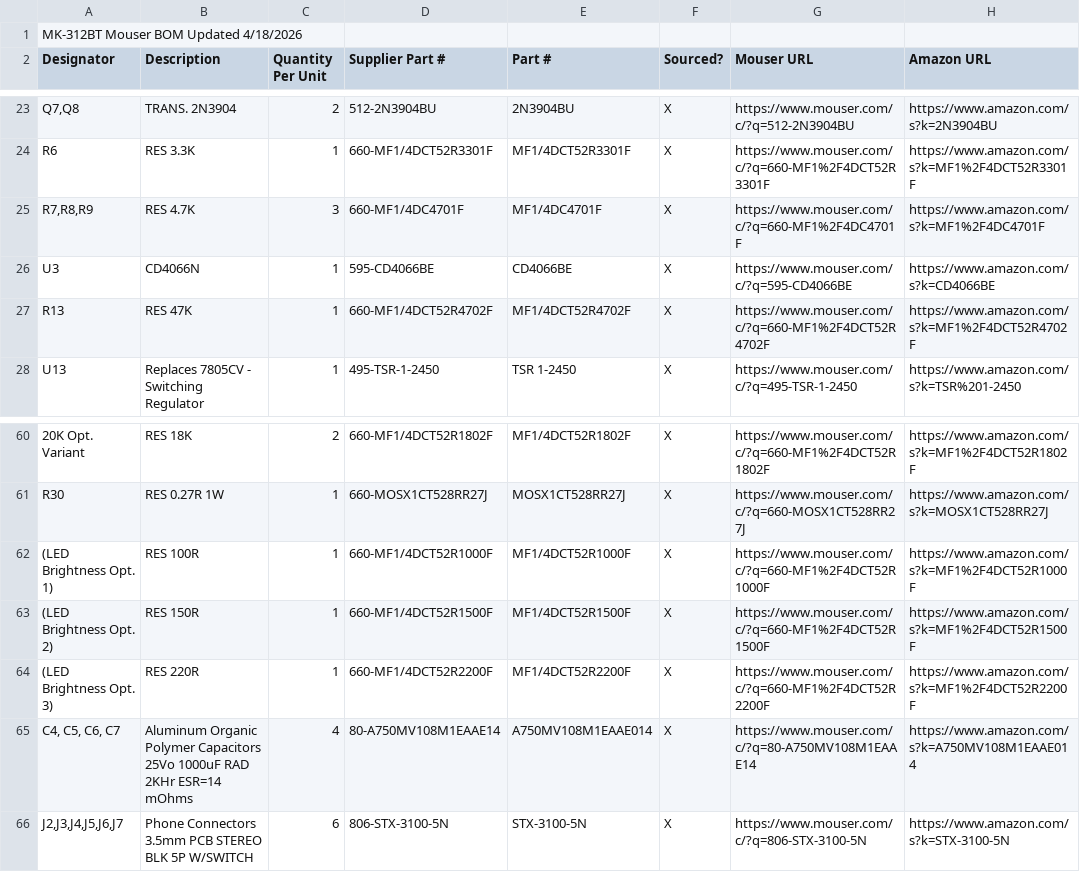
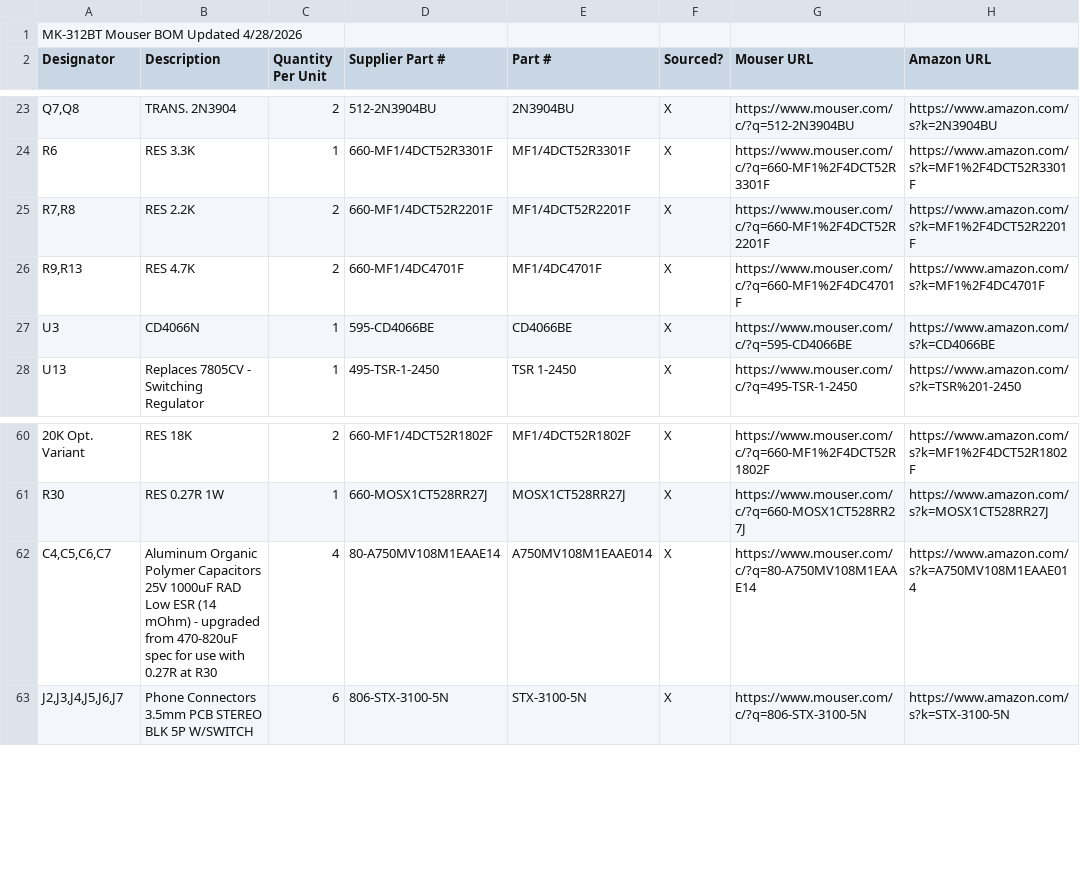
Before and after one commit to orgasms4worldpeace/mk312-bt, a CSV file: 2-order-parts/BOM-full.csv, drawn as a sheet; only a part is shown, gaps mark what is left out; removed rows and columns are numbered as before the commit, all else as after; the diff covers the shown part only; the diff names each change by its address in the sheet, - before the commit and + after, or states it on an @@ line.

Commit message:
Fix BOM: 7 resistor errors, 4 cap groupings, 2 missing diodes (v1.4 schematic verified)
Cross-checked every R/C/D entry against the v1.4 schematic pages 1-5.

Resistor value corrections:
- R7, R8: were grouped at 4.7K, schematic shows 2.2K (mic input
  filter pair) — split off into new "R7,R8 RES 2.2K" line
- R9: stays at 4.7K, now grouped with R13
- R13: was a separate line at 47K, schematic shows 4.7K (mic preamp
  gain set — 10x error would break the preamp). Joined R9 group at
  4.7K, removed standalone 47K line

Resistors added (present on v1.4 schematic, absent from BOM):
- R61 (100K, mic preamp pull-down) — added to existing 100K line,
  qty 21 -> 22
- R62 (1K, remote input series) — added to existing 1K line,
  qty 3 -> 4
- R63 (10K, ATMEGA reset pull-up) — added to existing 10K line.
  v1.4 release notes explicitly call this out: "R63 10K added to
  reset line of ATMEGA". Qty was already 9 (off-by-one designator
  list) — now correctly enumerated.

Diodes added (v1.4 schematic, absent from BOM):
- D4 1N4004 (between F1 fuse and S5 power switch, page 1) — joined
  D1 line, qty 1 -> 2
- D5 1N4148 (ATMEGA reverse-polarity protection, page 2) — explicit
  v1.4 release note: "D5 1N4148 added to DC input line for
  additional protection to ATMEGA". Joined D2,D3 line, qty 2 -> 3

Capacitor regrouping (schematic shows 1uF; BOM had 0.1uF):
- C22 (mic preamp coupling)
- C23, C24 (line input filters)
- C43 (op-amp ground reference)
Moved from 0.1uF group (was 27 caps -> now 23) to 1uF group
(was 7 caps -> now 11).

Build-specific notes:
- C4, C5, C6, C7 stay at 1000uF Low ESR per the high-output
  config (0.27R at R30). Schematic + v1.4 notes recommend
  470-820uF Low ESR; user opted to upgrade to 1000uF since
  running 0.27R for higher output current. Description updated
  to document this.
- R55 deliberately stays at 47R (not bumped to schematic's 100R
  or release note's 100-220R range) — this build uses an LCD
  that doesn't need the higher backlight current limit.
- Removed the three "LED Brightness Opt." resistor lines (100R,
  150R, 220R) that were R55 alternates — not needed for this LCD.
- R30 has both 0.5R 1/2W and 0.27R 1W lines; this build uses
  0.27R (matches the 1000uF C6/C7 choice). 0.5R line kept as
  documented alternate.

R1A vs R1 designator naming mismatch with schematic left as-is
(cosmetic, not functional).

```diff
--- a/2-order-parts/BOM-full.csv
+++ b/2-order-parts/BOM-full.csv
-A1 (Designator): MK-312BT Mouser BOM Updated 4/18/2026
+A1 (Designator): MK-312BT Mouser BOM Updated 4/28/2026
+row 25: R7,R8 | RES 2.2K | 2 | 660-MF1/4DCT52R2201F | MF1/4DCT52R2201F | X | https://www.mouser.com/c/?q=660-MF1%2F4DCT52R2201F | https://www.amazon.com/s?k=MF1%2F4DCT52R2201F
-A26 (Designator): R7,R8,R9
+A26 (Designator): R9,R13
-C26 (Quantity Per Unit): 3
+C26 (Quantity Per Unit): 2
-row 27: R13 | RES 47K | 1 | 660-MF1/4DCT52R4702F | MF1/4DCT52R4702F | X | https://www.mouser.com/c/?q=660-MF1%2F4DCT52R4702F | https://www.amazon.com/s?k=MF1%2F4DCT52R4702F
-row 62: (LED Brightness Opt. 1) | RES 100R | 1 | 660-MF1/4DCT52R1000F | MF1/4DCT52R1000F | X | https://www.mouser.com/c/?q=660-MF1%2F4DCT52R1000F | https://www.amazon.com/s?k=MF1%2F4DCT52R1000F
-row 63: (LED Brightness Opt. 2) | RES 150R | 1 | 660-MF1/4DCT52R1500F | MF1/4DCT52R1500F | X | https://www.mouser.com/c/?q=660-MF1%2F4DCT52R1500F | https://www.amazon.com/s?k=MF1%2F4DCT52R1500F
-row 64: (LED Brightness Opt. 3) | RES 220R | 1 | 660-MF1/4DCT52R2200F | MF1/4DCT52R2200F | X | https://www.mouser.com/c/?q=660-MF1%2F4DCT52R2200F | https://www.amazon.com/s?k=MF1%2F4DCT52R2200F
-A62 (Designator): C4, C5, C6, C7
+A62 (Designator): C4,C5,C6,C7
-B62 (Description): …Polymer Capacitors 25Vo 1000uF RAD 2KHr ESR=14 mOhms
+B62 (Description): …Polymer Capacitors 25V 1000uF RAD Low ESR (14 mOhm) - upgraded from 470-820uF spec for use with 0.27R at R30
```
Also changed, not shown: 13 edited cells elsewhere in this file.
